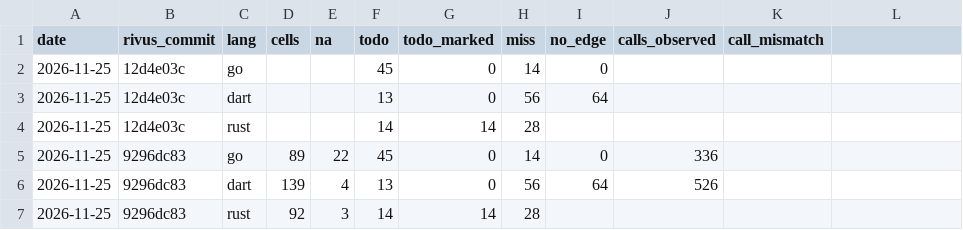
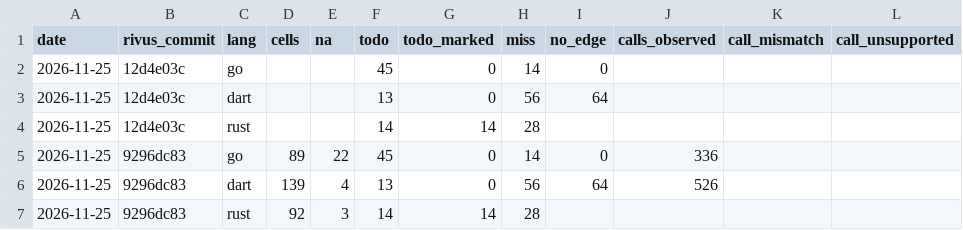
Before and after one commit to yagihash/rivus, a TSV file: bench/maturity-ledger.tsv, drawn as a sheet; the diff names each change by its address in the sheet, - before the commit and + after, or states it on an @@ line.

```diff
--- a/bench/maturity-ledger.tsv
+++ b/bench/maturity-ledger.tsv
-L1: (empty)
+L1: call_unsupported
```
Also changed, not shown: 8 other files.
